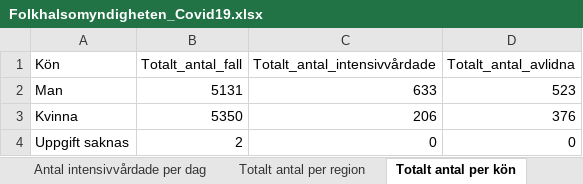
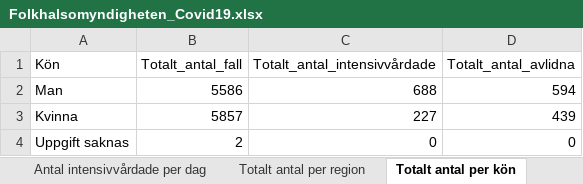
Before and after one commit to sebastianhohmann/covid19_total_death, an Excel workbook: sweden/covid_deaths/Folkhalsomyndigheten_Covid19.xlsx, sheet Totalt antal per kön, drawn as a sheet; values as stored, in another font and other column widths than the file's, no borders; the diff names each change by its address in the sheet, - before the commit and + after, or states it on an @@ line.

```diff
--- a/sweden/covid_deaths/Folkhalsomyndigheten_Covid19.xlsx (sheet Totalt antal per kön)
+++ b/sweden/covid_deaths/Folkhalsomyndigheten_Covid19.xlsx (sheet Totalt antal per kön)
-B2 (Totalt_antal_fall): 5131
+B2 (Totalt_antal_fall): 5586
-C2 (Totalt_antal_intensivvårdade): 633
+C2 (Totalt_antal_intensivvårdade): 688
-D2 (Totalt_antal_avlidna): 523
+D2 (Totalt_antal_avlidna): 594
-B3 (Totalt_antal_fall): 5350
+B3 (Totalt_antal_fall): 5857
-C3 (Totalt_antal_intensivvårdade): 206
+C3 (Totalt_antal_intensivvårdade): 227
-D3 (Totalt_antal_avlidna): 376
+D3 (Totalt_antal_avlidna): 439
```
Also changed, not shown: sheet Antal per dag region, sheet Totalt antal per region, sheet Totalt antal per åldersgrupp, sheet Antal avlidna per dag, sheet Antal intensivvårdade per dag, other sheet tabs, sweden/total_death/2020-04-03---preliminar-statistik-over-doda-inkl-eng.xlsx, 2 other files.
